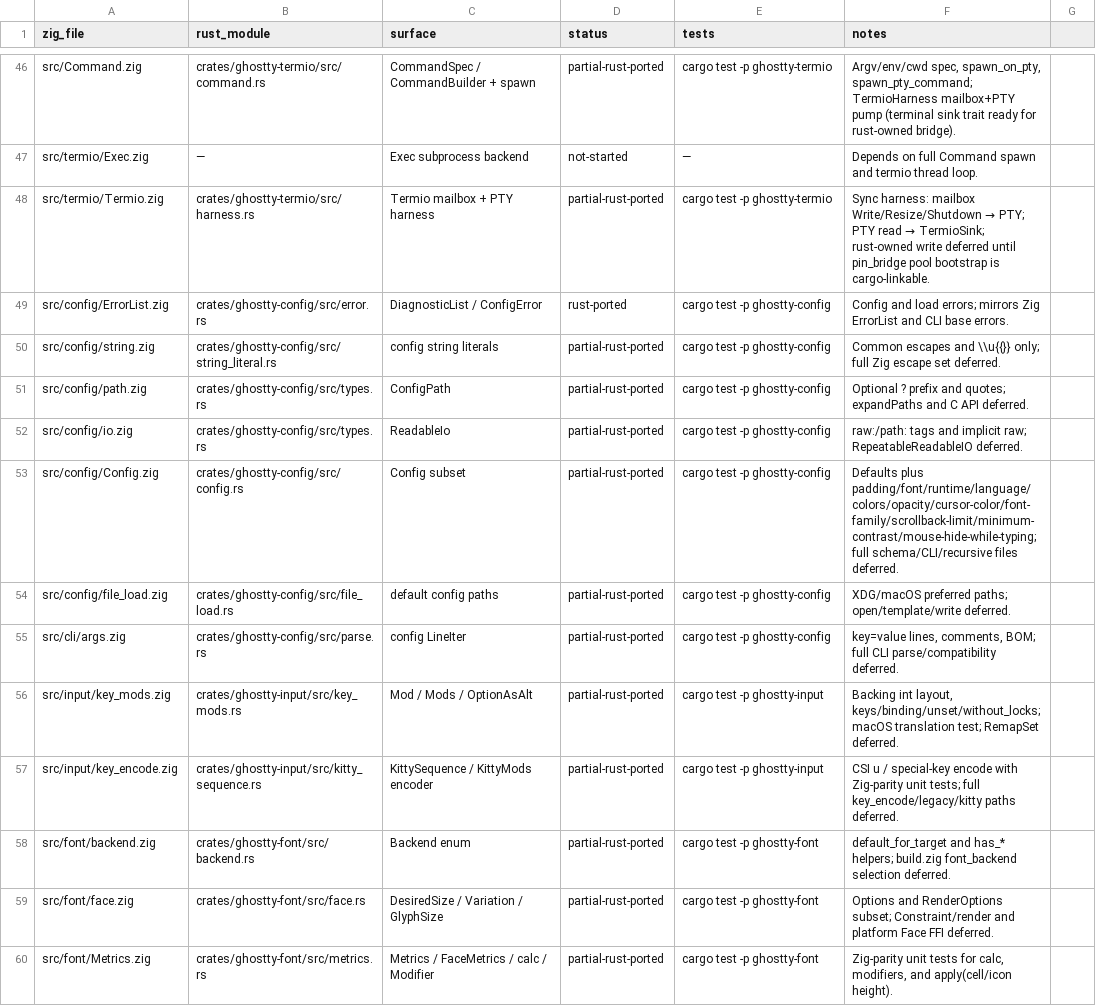
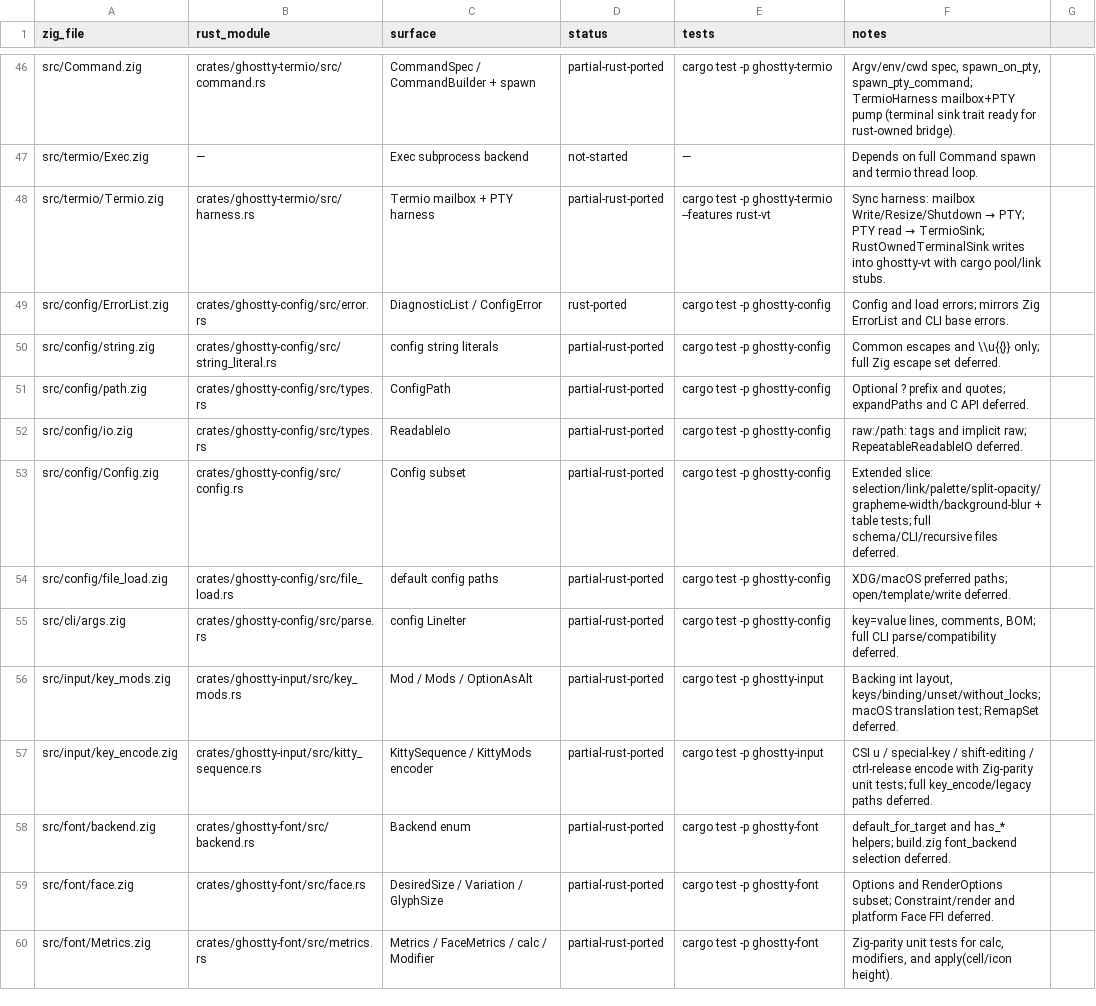
Before and after one commit to Frank-III/ghostty, a TSV file: docs/PORTING_STATUS.tsv, drawn as a sheet; only a part is shown, gaps mark what is left out.

```diff
--- a/docs/PORTING_STATUS.tsv
+++ b/docs/PORTING_STATUS.tsv
@@ -47,3 +47,3 @@ src/Command.zig	crates/ghostty-termio/src/command.rs	CommandSpec / CommandBuilde
 src/termio/Exec.zig	—	Exec subprocess backend	not-started	—	Depends on full Command spawn and termio thread loop.
-src/termio/Termio.zig	crates/ghostty-termio/src/harness.rs	Termio mailbox + PTY harness	partial-rust-ported	cargo test -p ghostty-termio	Sync harness: mailbox Write/Resize/Shutdown → PTY; PTY read → TermioSink; rust-owned write deferred until pin_bridge pool bootstrap is cargo-linkable.
+src/termio/Termio.zig	crates/ghostty-termio/src/harness.rs	Termio mailbox + PTY harness	partial-rust-ported	cargo test -p ghostty-termio --features rust-vt	Sync harness: mailbox Write/Resize/Shutdown → PTY; PTY read → TermioSink; RustOwnedTerminalSink writes into ghostty-vt with cargo pool/link stubs.
 src/config/ErrorList.zig	crates/ghostty-config/src/error.rs	DiagnosticList / ConfigError	rust-ported	cargo test -p ghostty-config	Config and load errors; mirrors Zig ErrorList and CLI base errors.
@@ -52,3 +52,3 @@ src/config/path.zig	crates/ghostty-config/src/types.rs	ConfigPath	partial-rust-p
 src/config/io.zig	crates/ghostty-config/src/types.rs	ReadableIo	partial-rust-ported	cargo test -p ghostty-config	raw:/path: tags and implicit raw; RepeatableReadableIO deferred.
-src/config/Config.zig	crates/ghostty-config/src/config.rs	Config subset	partial-rust-ported	cargo test -p ghostty-config	Defaults plus padding/font/runtime/language/colors/opacity/cursor-color/font-family/scrollback-limit/minimum-contrast/mouse-hide-while-typing; full schema/CLI/recursive files deferred.
+src/config/Config.zig	crates/ghostty-config/src/config.rs	Config subset	partial-rust-ported	cargo test -p ghostty-config	Extended slice: selection/link/palette/split-opacity/grapheme-width/background-blur + table tests; full schema/CLI/recursive files deferred.
 src/config/file_load.zig	crates/ghostty-config/src/file_load.rs	default config paths	partial-rust-ported	cargo test -p ghostty-config	XDG/macOS preferred paths; open/template/write deferred.
@@ -56,3 +56,3 @@ src/cli/args.zig	crates/ghostty-config/src/parse.rs	config LineIter	partial-rust
 src/input/key_mods.zig	crates/ghostty-input/src/key_mods.rs	Mod / Mods / OptionAsAlt	partial-rust-ported	cargo test -p ghostty-input	Backing int layout, keys/binding/unset/without_locks; macOS translation test; RemapSet deferred.
-src/input/key_encode.zig	crates/ghostty-input/src/kitty_sequence.rs	KittySequence / KittyMods encoder	partial-rust-ported	cargo test -p ghostty-input	CSI u / special-key encode with Zig-parity unit tests; full key_encode/legacy/kitty paths deferred.
+src/input/key_encode.zig	crates/ghostty-input/src/kitty_sequence.rs	KittySequence / KittyMods encoder	partial-rust-ported	cargo test -p ghostty-input	CSI u / special-key / shift-editing / ctrl-release encode with Zig-parity unit tests; full key_encode/legacy paths deferred.
 src/font/backend.zig	crates/ghostty-font/src/backend.rs	Backend enum	partial-rust-ported	cargo test -p ghostty-font	default_for_target and has_* helpers; build.zig font_backend selection deferred.
```
Also changed, not shown: 4 other files.
